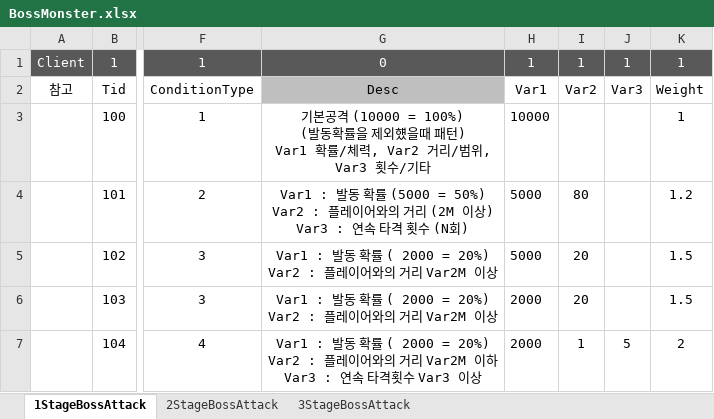
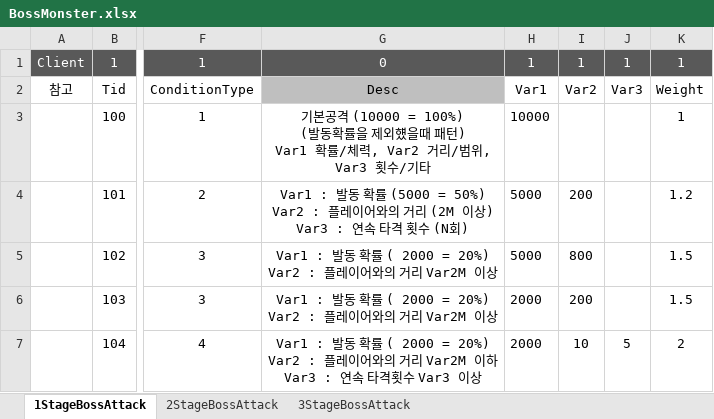
Before and after one commit to WantedBA/ProjectBA, an Excel workbook: BADesign/Excel/BossMonster.xlsx, sheet 1StageBossAttack, drawn as a sheet; only a part is shown, gaps mark what is left out; values as stored, in another font and other column widths than the file's, no borders; charts and pictures not drawn; the diff names each change by its address in the sheet, - before the commit and + after, or states it on an @@ line.

```diff
--- a/BADesign/Excel/BossMonster.xlsx (sheet 1StageBossAttack)
+++ b/BADesign/Excel/BossMonster.xlsx (sheet 1StageBossAttack)
-I4: 80
+I4: 200
-I5: 20
+I5: 800
-I6: 20
+I6: 200
-I7: 1
+I7: 10
```
Also changed, not shown: charts or pictures, 13 other files.
